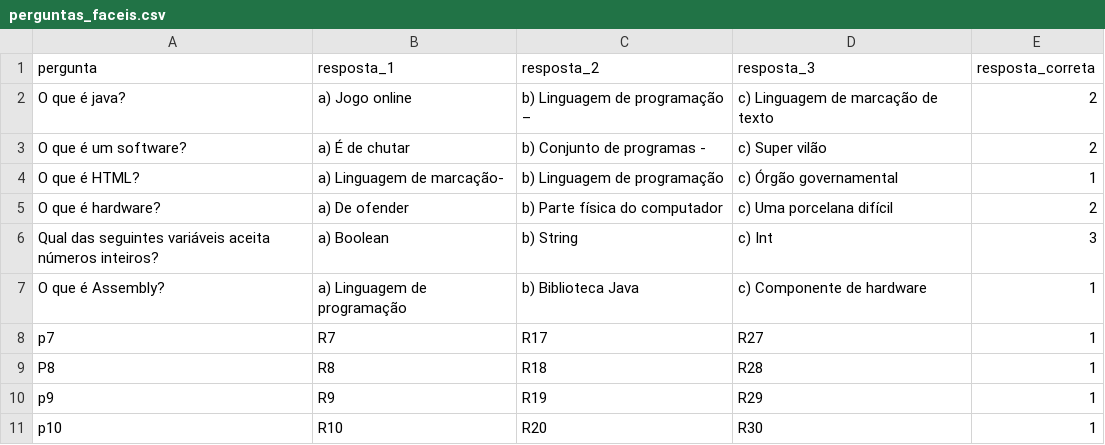
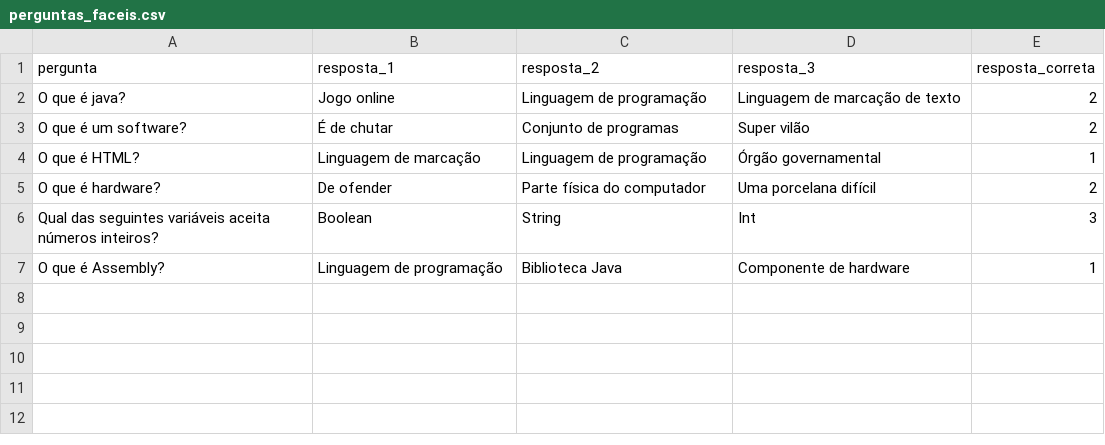
Before and after one commit to robertajacimbertt/JogoPython, a CSV file: perguntas_faceis.csv, drawn as a sheet.

```diff
--- a/perguntas_faceis.csv
+++ b/perguntas_faceis.csv
@@ -1,11 +1,7 @@
 pergunta;resposta_1;resposta_2;resposta_3;resposta_correta
-O que é java?;a) Jogo online;b) Linguagem de programação –;c) Linguagem de marcação de texto;2
-O que é um software?;a) É de chutar;b) Conjunto de programas -;c) Super vilão;2
-O que é HTML?;a) Linguagem de marcação-;b) Linguagem de programação;c) Órgão governamental;1
-O que é hardware?;a) De ofender;b) Parte física do computador;c) Uma porcelana difícil;2
-Qual das seguintes variáveis aceita números inteiros?;a) Boolean;b) String;c) Int;3
-O que é Assembly?;a) Linguagem de programação;b) Biblioteca Java;c) Componente de hardware;1
-p7;R7;R17;R27;1
-P8;R8;R18;R28;1
-p9;R9;R19;R29;1
-p10;R10;R20;R30;1
+O que é java?;Jogo online;Linguagem de programação;Linguagem de marcação de texto;2
+O que é um software?;É de chutar;Conjunto de programas;Super vilão;2
+O que é HTML?;Linguagem de marcação;Linguagem de programação;Órgão governamental;1
+O que é hardware?;De ofender;Parte física do computador;Uma porcelana difícil;2
+Qual das seguintes variáveis aceita números inteiros?;Boolean;String;Int;3
+O que é Assembly?;Linguagem de programação;Biblioteca Java;Componente de hardware;1
```
Also changed, not shown: perguntas_dificeis.csv, perguntas_medias.csv, 1 other file.
